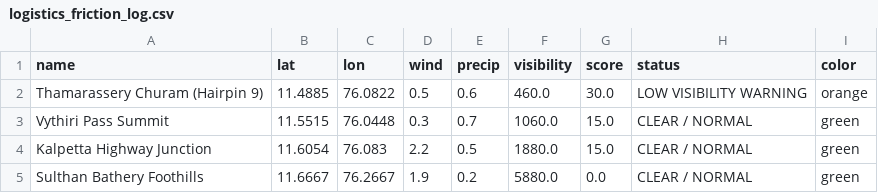
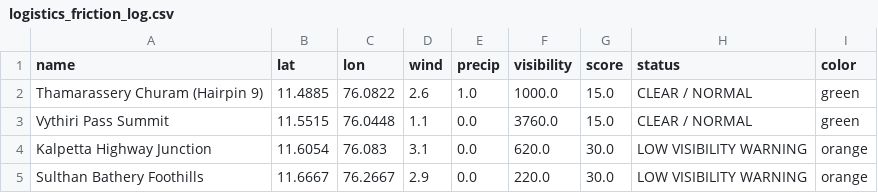
Before and after one commit to hridhikrishna/Supply-Chain-Environmental-Friction, a CSV file: logistics_friction_log.csv, drawn as a sheet.

```diff
--- a/logistics_friction_log.csv
+++ b/logistics_friction_log.csv
@@ -1,5 +1,5 @@
 name,lat,lon,wind,precip,visibility,score,status,color
-Thamarassery Churam (Hairpin 9),11.4885,76.0822,0.5,0.6,460.0,30.0,LOW VISIBILITY WARNING,orange
-Vythiri Pass Summit,11.5515,76.0448,0.3,0.7,1060.0,15.0,CLEAR / NORMAL,green
-Kalpetta Highway Junction,11.6054,76.083,2.2,0.5,1880.0,15.0,CLEAR / NORMAL,green
-Sulthan Bathery Foothills,11.6667,76.2667,1.9,0.2,5880.0,0.0,CLEAR / NORMAL,green
+Thamarassery Churam (Hairpin 9),11.4885,76.0822,2.6,1.0,1000.0,15.0,CLEAR / NORMAL,green
+Vythiri Pass Summit,11.5515,76.0448,1.1,0.0,3760.0,15.0,CLEAR / NORMAL,green
+Kalpetta Highway Junction,11.6054,76.083,3.1,0.0,620.0,30.0,LOW VISIBILITY WARNING,orange
+Sulthan Bathery Foothills,11.6667,76.2667,2.9,0.0,220.0,30.0,LOW VISIBILITY WARNING,orange
```
Also changed, not shown: 1 other file.
